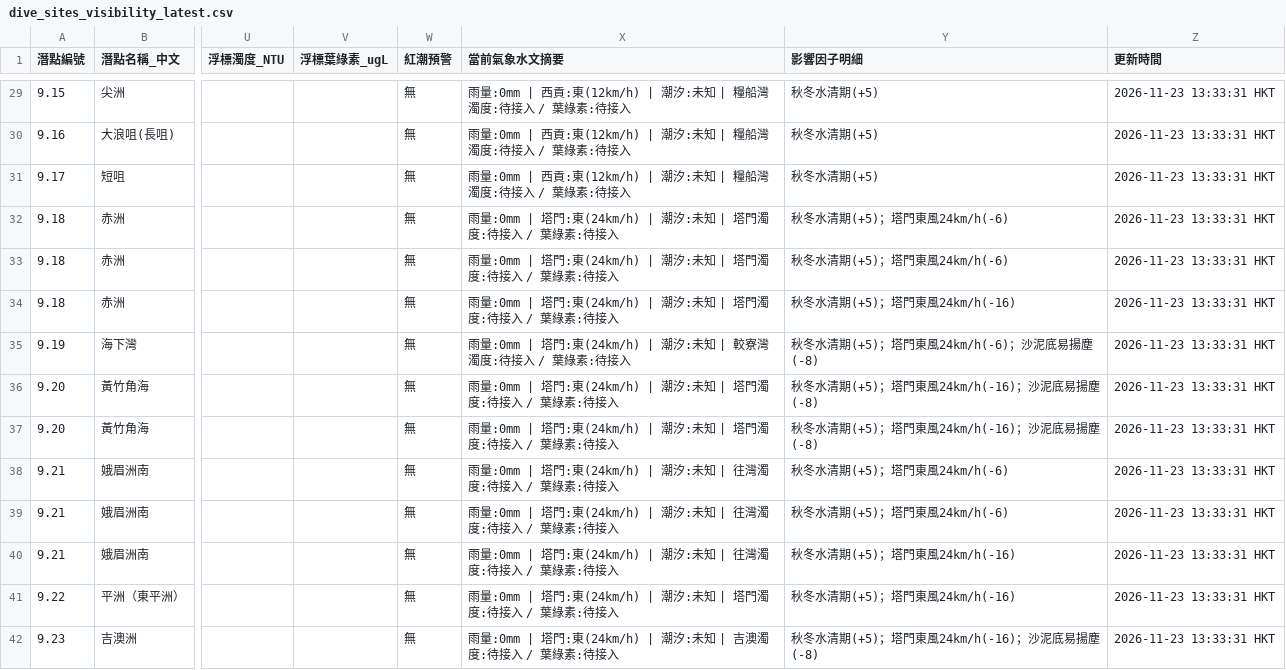
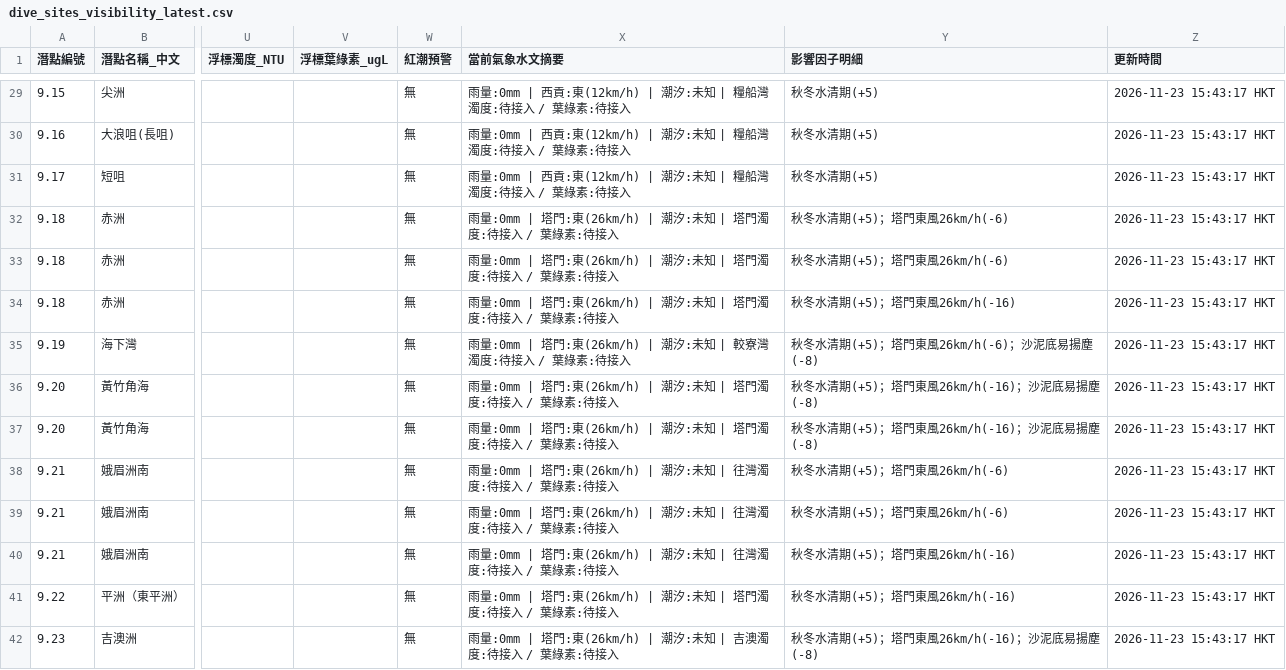
Before and after one commit to chanswc-sys/hk-dive-visibility-api, a CSV file: dive_sites_visibility_latest.csv, drawn as a sheet; only a part is shown, gaps mark what is left out; the diff covers the shown part only; the diff names each change by its address in the sheet, - before the commit and + after, or states it on an @@ line.

```diff
--- a/dive_sites_visibility_latest.csv
+++ b/dive_sites_visibility_latest.csv
-Z29:Z42 (更新時間): 2026-11-23 13:33:31 HKT
+Z29:Z42 (更新時間): 2026-11-23 15:43:17 HKT
-X32:X34 (當前氣象水文摘要): …塔門:東(24km/h) | 潮汐:…
+X32:X34 (當前氣象水文摘要): …塔門:東(26km/h) | 潮汐:…
-Y32:Y33 (影響因子明細): 秋冬水清期(+5)；塔門東風24km/h(-6)
+Y32:Y33 (影響因子明細): 秋冬水清期(+5)；塔門東風26km/h(-6)
-Y34 (影響因子明細): 秋冬水清期(+5)；塔門東風24km/h(-16)
+Y34 (影響因子明細): 秋冬水清期(+5)；塔門東風26km/h(-16)
-X35 (當前氣象水文摘要): …塔門:東(24km/h) | 潮汐:…
+X35 (當前氣象水文摘要): …塔門:東(26km/h) | 潮汐:…
-Y35 (影響因子明細): 秋冬水清期(+5)；塔門東風24km/h(-6)；沙泥底易揚塵(-8)
+Y35 (影響因子明細): 秋冬水清期(+5)；塔門東風26km/h(-6)；沙泥底易揚塵(-8)
-X36:X37 (當前氣象水文摘要): …塔門:東(24km/h) | 潮汐:…
+X36:X37 (當前氣象水文摘要): …塔門:東(26km/h) | 潮汐:…
-Y36:Y37 (影響因子明細): 秋冬水清期(+5)；塔門東風24km/h(-16)；沙泥底易揚塵(-8)
+Y36:Y37 (影響因子明細): 秋冬水清期(+5)；塔門東風26km/h(-16)；沙泥底易揚塵(-8)
-X38:X40 (當前氣象水文摘要): …塔門:東(24km/h) | 潮汐:…
+X38:X40 (當前氣象水文摘要): …塔門:東(26km/h) | 潮汐:…
-Y38:Y39 (影響因子明細): 秋冬水清期(+5)；塔門東風24km/h(-6)
+Y38:Y39 (影響因子明細): 秋冬水清期(+5)；塔門東風26km/h(-6)
-Y40:Y41 (影響因子明細): 秋冬水清期(+5)；塔門東風24km/h(-16)
+Y40:Y41 (影響因子明細): 秋冬水清期(+5)；塔門東風26km/h(-16)
-X41 (當前氣象水文摘要): …塔門:東(24km/h) | 潮汐:…
+X41 (當前氣象水文摘要): …塔門:東(26km/h) | 潮汐:…
-X42 (當前氣象水文摘要): …塔門:東(24km/h) | 潮汐:…
+X42 (當前氣象水文摘要): …塔門:東(26km/h) | 潮汐:…
-Y42 (影響因子明細): 秋冬水清期(+5)；塔門東風24km/h(-16)；沙泥底易揚塵(-8)
+Y42 (影響因子明細): 秋冬水清期(+5)；塔門東風26km/h(-16)；沙泥底易揚塵(-8)
```
Also changed, not shown: 54 edited cells elsewhere in this file, visibility_latest.csv, 2 other files.
